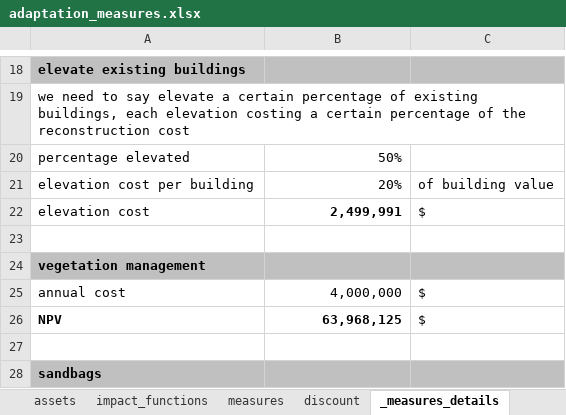
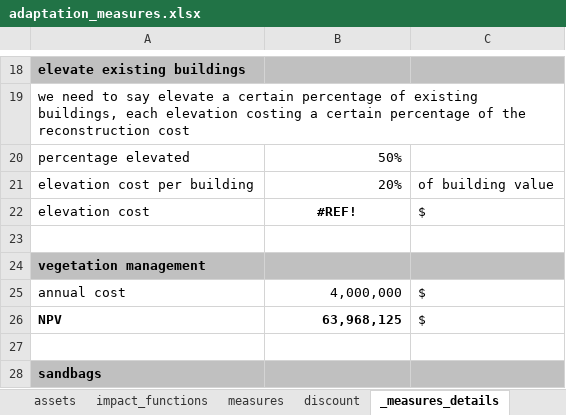
Before and after one commit to gkalomalos/ERA_projects_SWORD, an Excel workbook: requirements/adaptation_measures.xlsx, sheet _measures_details, drawn as a sheet; only a part is shown, gaps mark what is left out; values as stored, in another font and other column widths than the file's, no borders; the diff names each change by its address in the sheet, - before the commit and + after, or states it on an @@ line.

Commit message:
feat/Add demo adaptation measures for heatwaves

```diff
--- a/requirements/adaptation_measures.xlsx (sheet _measures_details)
+++ b/requirements/adaptation_measures.xlsx (sheet _measures_details)
-B22: 2,499,991
+B22: #REF!
-B22 alignment: right
+B22 alignment: center
```
Also changed, not shown: sheet assets, sheet measures.
